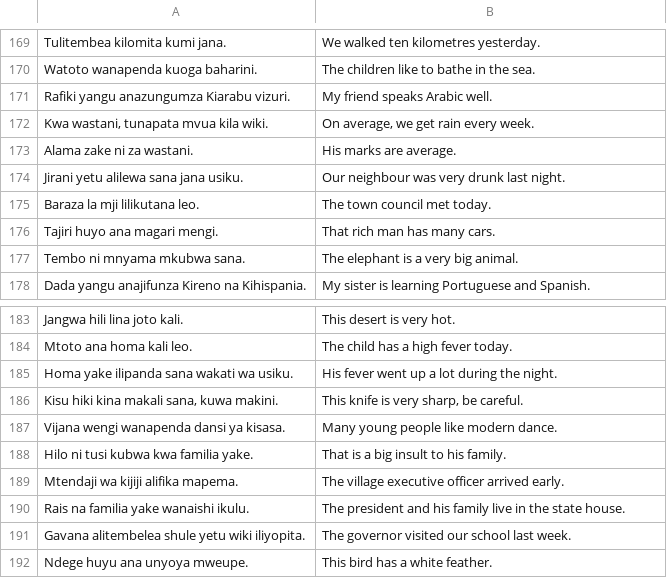
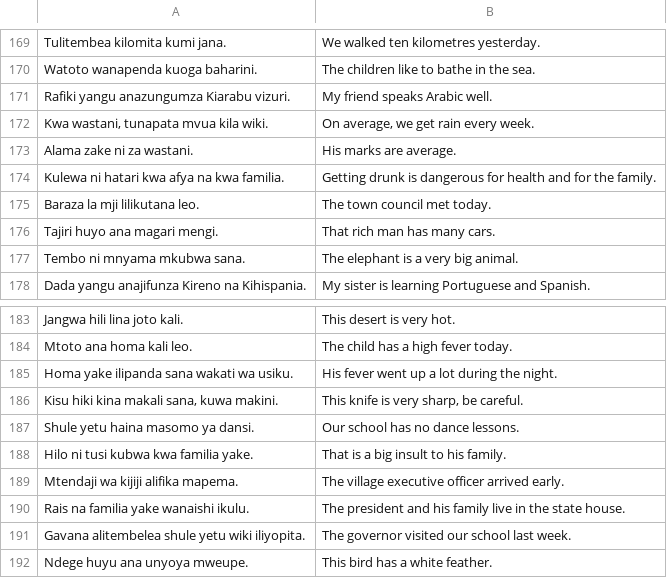
Before and after one commit to Bannerless-Studio/swahili, a TSV file: tools/generated_examples.tsv, drawn as a sheet; only a part is shown, gaps mark what is left out; removed rows and columns are numbered as before the commit, all else as after; the diff covers the shown part only; the diff names each change by its address in the sheet, - before the commit and + after, or states it on an @@ line.

```diff
--- a/tools/generated_examples.tsv
+++ b/tools/generated_examples.tsv
-row 174: Jirani yetu alilewa sana jana usiku. | Our neighbour was very drunk last night.
+row 174: Kulewa ni hatari kwa afya na kwa familia. | Getting drunk is dangerous for health and for the family.
-row 187: Vijana wengi wanapenda dansi ya kisasa. | Many young people like modern dance.
+row 187: Shule yetu haina masomo ya dansi. | Our school has no dance lessons.
```
Also changed, not shown: 7 added rows and 5 removed rows elsewhere in this file, 6 other files.
